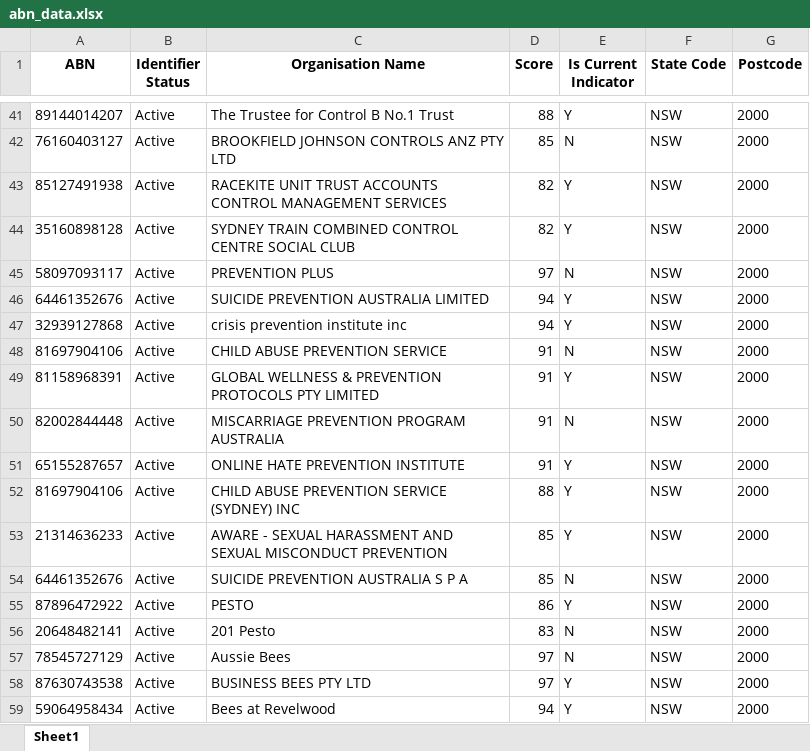
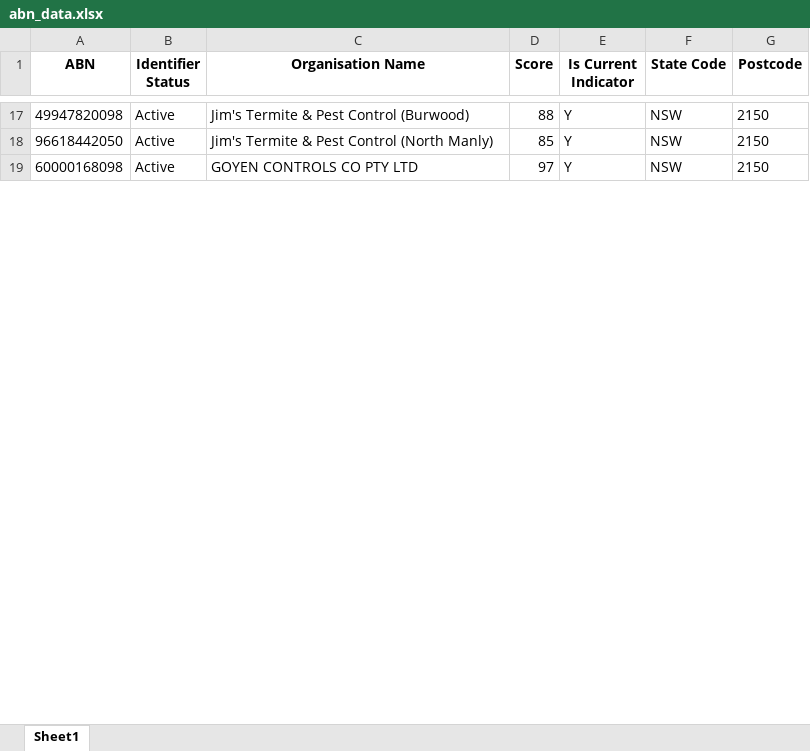
Before and after one commit to vishalraj247/ABN_Lookup_Tool, an Excel workbook: abn_data.xlsx, sheet Sheet1, drawn as a sheet; only a part is shown, gaps mark what is left out; values as stored, in another font and other column widths than the file's, no borders; removed rows and columns are numbered as before the commit, all else as after; the diff covers the shown part only; the diff names each change by its address in the sheet, - before the commit and + after, or states it on an @@ line.

```diff
--- a/abn_data.xlsx (sheet Sheet1)
+++ b/abn_data.xlsx (sheet Sheet1)
-A17 (ABN): 89144014207
+A17 (ABN): 49947820098
-C17 (Organisation Name): The Trustee for Control B No.1 Trust
+C17 (Organisation Name): Jim's Termite & Pest Control (Burwood)
-G17 (Postcode): 2000
+G17 (Postcode): 2150
-row 42: 76160403127 | Active | BROOKFIELD JOHNSON CONTROLS ANZ PTY LTD | 85 | N | NSW | 2000
-row 43: 85127491938 | Active | RACEKITE UNIT TRUST ACCOUNTS CONTROL MANAGEMENT SERVICES | 82 | Y | NSW | 2000
-row 44: 35160898128 | Active | SYDNEY TRAIN COMBINED CONTROL CENTRE SOCIAL CLUB | 82 | Y | NSW | 2000
-row 45: 58097093117 | Active | PREVENTION PLUS | 97 | N | NSW | 2000
-row 46: 64461352676 | Active | SUICIDE PREVENTION AUSTRALIA LIMITED | 94 | Y | NSW | 2000
-row 47: 32939127868 | Active | crisis prevention institute inc | 94 | Y | NSW | 2000
-row 48: 81697904106 | Active | CHILD ABUSE PREVENTION SERVICE | 91 | N | NSW | 2000
-row 49: 81158968391 | Active | GLOBAL WELLNESS & PREVENTION PROTOCOLS PTY LIMITED | 91 | Y | NSW | 2000
-row 50: 82002844448 | Active | MISCARRIAGE PREVENTION PROGRAM AUSTRALIA | 91 | N | NSW | 2000
-row 51: 65155287657 | Active | ONLINE HATE PREVENTION INSTITUTE | 91 | Y | NSW | 2000
-row 52: 81697904106 | Active | CHILD ABUSE PREVENTION SERVICE (SYDNEY) INC | 88 | Y | NSW | 2000
-A18 (ABN): 21314636233
+A18 (ABN): 96618442050
-C18 (Organisation Name): AWARE - SEXUAL HARASSMENT AND SEXUAL MISCONDUCT PREVENTION
+C18 (Organisation Name): Jim's Termite & Pest Control (North Manly)
-G18 (Postcode): 2000
+G18 (Postcode): 2150
-row 54: 64461352676 | Active | SUICIDE PREVENTION AUSTRALIA S P A | 85 | N | NSW | 2000
-row 55: 87896472922 | Active | PESTO | 86 | Y | NSW | 2000
-row 56: 20648482141 | Active | 201 Pesto | 83 | N | NSW | 2000
-row 57: 78545727129 | Active | Aussie Bees | 97 | N | NSW | 2000
-A19 (ABN): 87630743538
+A19 (ABN): 60000168098
-C19 (Organisation Name): BUSINESS BEES PTY LTD
+C19 (Organisation Name): GOYEN CONTROLS CO PTY LTD
-G19 (Postcode): 2000
+G19 (Postcode): 2150
-row 59: 59064958434 | Active | Bees at Revelwood | 94 | Y | NSW | 2000
```
Also changed, not shown: 9 added rows, 38 removed rows and 51 edited cells elsewhere in this sheet, 2 other files.
